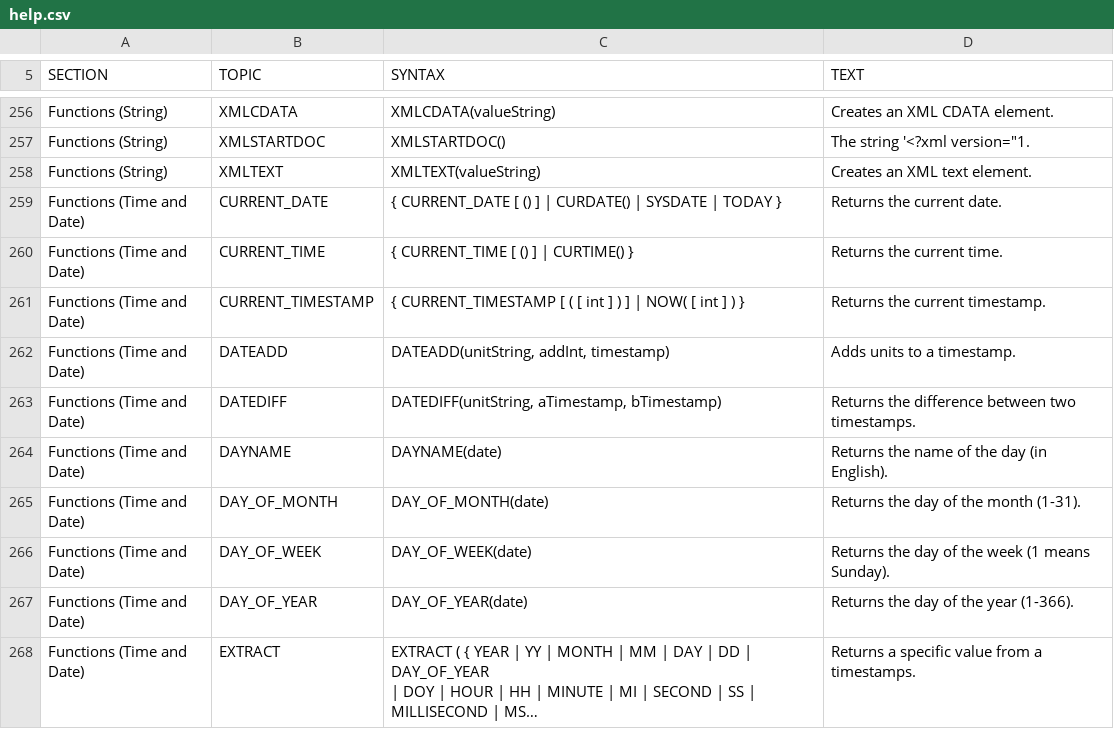
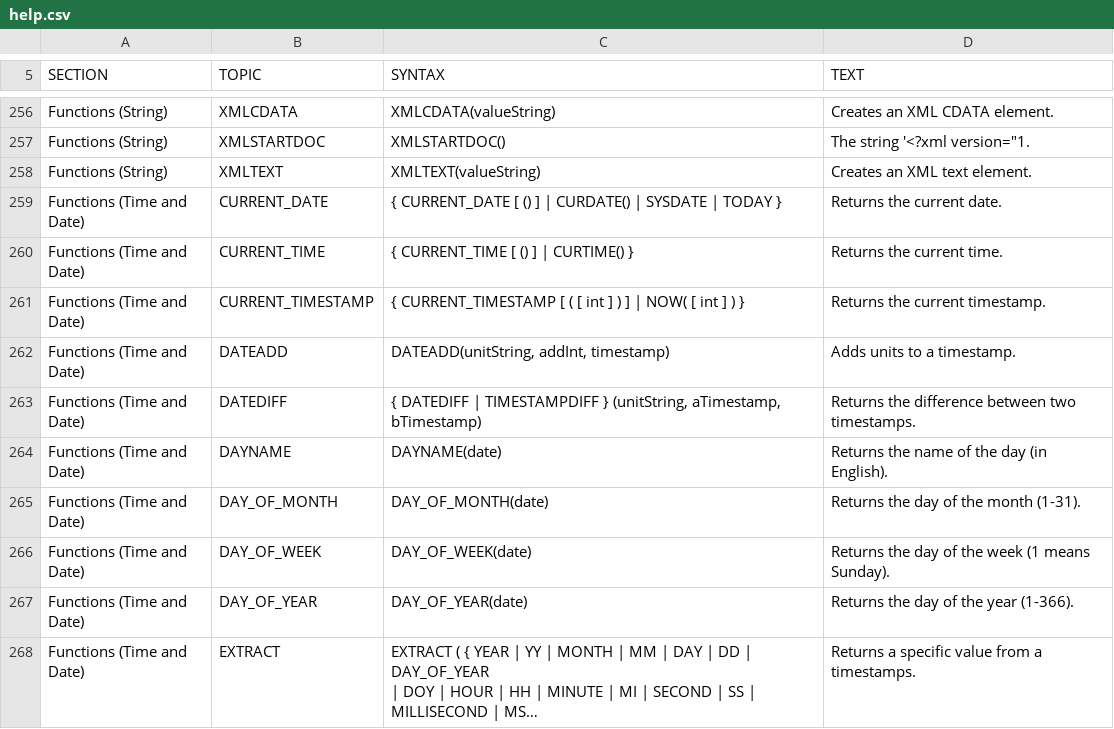
Before and after one commit to yudis/h2database, a CSV file: src/main/org/h2/res/help.csv, drawn as a sheet; only a part is shown, gaps mark what is left out; long unchanged cells end in ….

Commit message:
MySQL compatibility: TIMESTAMPDIFF is now an alias for DATEDIFF.
git-svn-id: http://h2database.googlecode.com/svn/trunk/h2@2510 e6896862-9d19-0410-bfb3-e9fa5d50e656

```diff
--- a/src/main/org/h2/res/help.csv
+++ b/src/main/org/h2/res/help.csv
@@ -1121,6 +1121,6 @@ DATEADD(unitString, addInt, timestamp)
 Adds units to a timestamp."
-"Functions (Time and Date)","DATEDIFF","
-DATEDIFF(unitString, aTimestamp, bTimestamp)
-","
-Returns the difference between two timestamps."
+"Functions (Time and Date)","DATEDIFF","
+{ DATEDIFF | TIMESTAMPDIFF } (unitString, aTimestamp, bTimestamp)
+","
+Returns the difference between two timestamps."
 "Functions (Time and Date)","DAYNAME","
```
